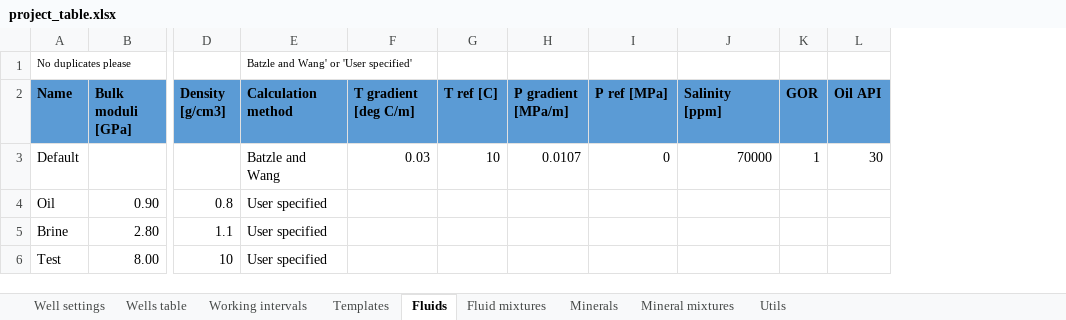
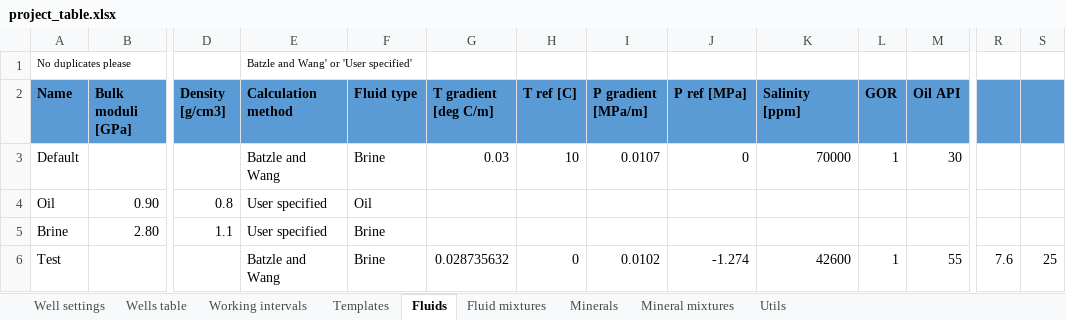
Before and after one commit to emblixt/blixt_rp, an Excel workbook: excels/project_table.xlsx, sheet Fluids, drawn as a sheet; only a part is shown, gaps mark what is left out; values as stored, in another font and other column widths than the file's, no borders; conditional formats not drawn; addresses are those after the commit; the diff covers the shown part only; the diff names each change by its address in the sheet, - before the commit and + after, or states it on an @@ line.

```diff
--- a/excels/project_table.xlsx (sheet Fluids)
+++ b/excels/project_table.xlsx (sheet Fluids)
+column F (Fluid type), rows 3-6: Brine | Oil | Brine | Brine
+column R, row 6: 7.6
+column S, row 6: 25
-B6 (Bulk moduli [GPa]): 8.00
+B6 (Bulk moduli [GPa]): (empty)
-D6 (Density [g/cm3]): 10
+D6 (Density [g/cm3]): (empty)
-E6 (Calculation method): User specified
+E6 (Calculation method): Batzle and Wang
-G6 (T gradient [deg C/m]): (empty)
+G6 (T gradient [deg C/m]): 0.028735632
-H6 (T ref [C]): (empty)
+H6 (T ref [C]): 0
-I6 (P gradient [MPa/m]): (empty)
+I6 (P gradient [MPa/m]): 0.0102
-J6 (P ref [MPa]): (empty)
+J6 (P ref [MPa]): -1.274
-K6 (Salinity [ppm]): (empty)
+K6 (Salinity [ppm]): 42600
-L6 (GOR): (empty)
+L6 (GOR): 1
-M6 (Oil API): (empty)
+M6 (Oil API): 55
```
Also changed, not shown: 1 added column and 1 edited cell elsewhere in this sheet, sheet Utils, sheet Fluid mixtures, 11 other files.
